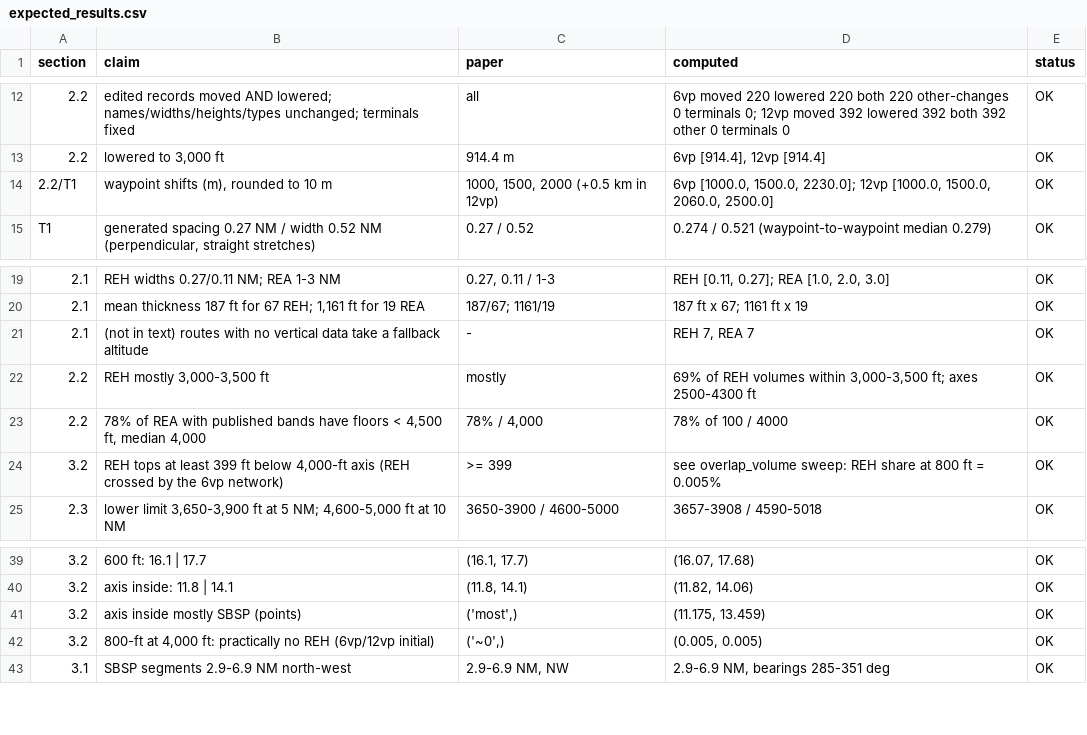
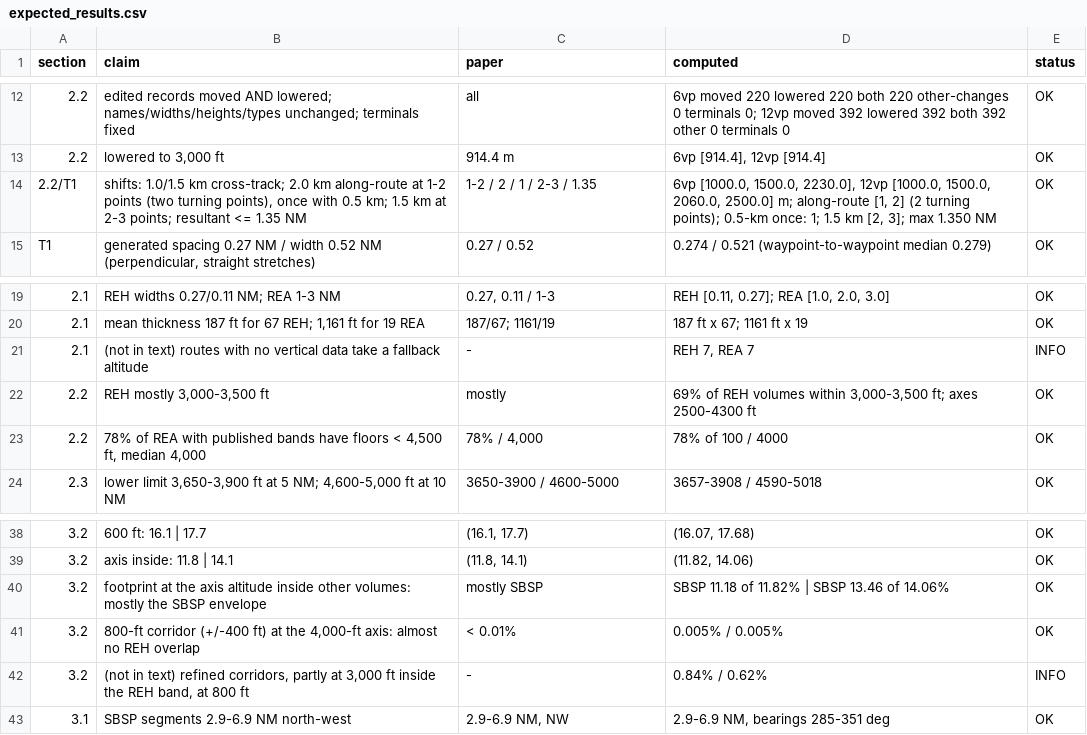
Before and after one commit to projetosigmasky/uam_airspace, a CSV file: ridita2026/expected_results.csv, drawn as a sheet; only a part is shown, gaps mark what is left out; removed rows and columns are numbered as before the commit, all else as after; the diff names each change by its address in the sheet, - before the commit and + after, or states it on an @@ line.

```diff
--- a/ridita2026/expected_results.csv
+++ b/ridita2026/expected_results.csv
-B14 (claim): waypoint shifts (m), rounded to 10 m
+B14 (claim): shifts: 1.0/1.5 km cross-track; 2.0 km along-route at 1-2 points (two turning points), once with 0.5 km; 1.5 km at 2-3 points; resultant <= 1.35 NM
-C14 (paper): 1000, 1500, 2000 (+0.5 km in 12vp)
+C14 (paper): 1-2 / 2 / 1 / 2-3 / 1.35
-D14 (computed): …[1000.0, 1500.0, 2230.0]; 12vp [1000.0, 1500.0, 2060.0, 2500.0]
+D14 (computed): …[1000.0, 1500.0, 2230.0], 12vp [1000.0, 1500.0, 2060.0, 2500.0] m; along-route [1, 2] (2 turning points); 0.5-km once: 1; 1.5 km [2, 3]; max 1.350 NM
-E21 (status): OK
+E21 (status): INFO
-row 24: 3.2 | REH tops at least 399 ft below 4,000-ft axis (REH crossed by the 6vp network) | >= 399 | see overlap_volume sweep: REH share at 800 ft = 0.005% | OK
-row 41: 3.2 | axis inside mostly SBSP (points) | ('most',) | (11.175, 13.459) | OK
+row 40: 3.2 | footprint at the axis altitude inside other volumes: mostly the SBSP envelope | mostly SBSP | SBSP 11.18 of 11.82% | SBSP 13.46 of 14.06% | OK
-B41 (claim): 800-ft at 4,000 ft: practically no REH (6vp/12vp initial)
+B41 (claim): 800-ft corridor (+/-400 ft) at the 4,000-ft axis: almost no REH overlap
-C41 (paper): ('~0',)
+C41 (paper): < 0.01%
-D41 (computed): (0.005, 0.005)
+D41 (computed): 0.005% / 0.005%
+row 42: 3.2 | (not in text) refined corridors, partly at 3,000 ft inside the REH band, at 800 ft | - | 0.84% / 0.62% | INFO
```
Also changed, not shown: 3 other files.
